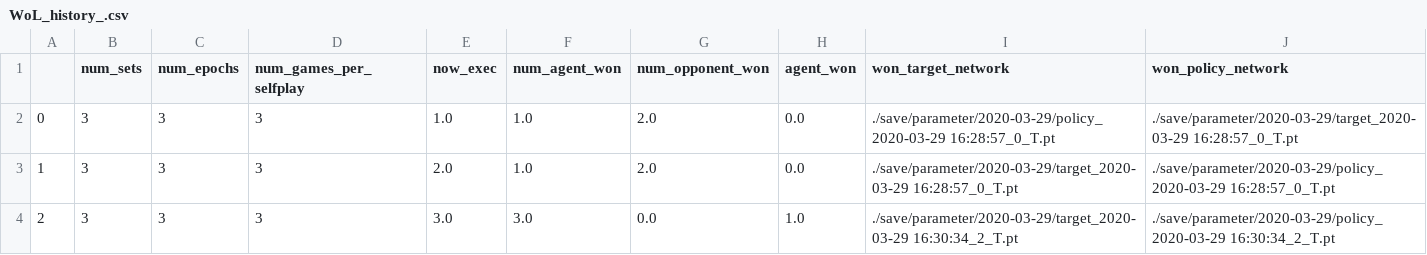
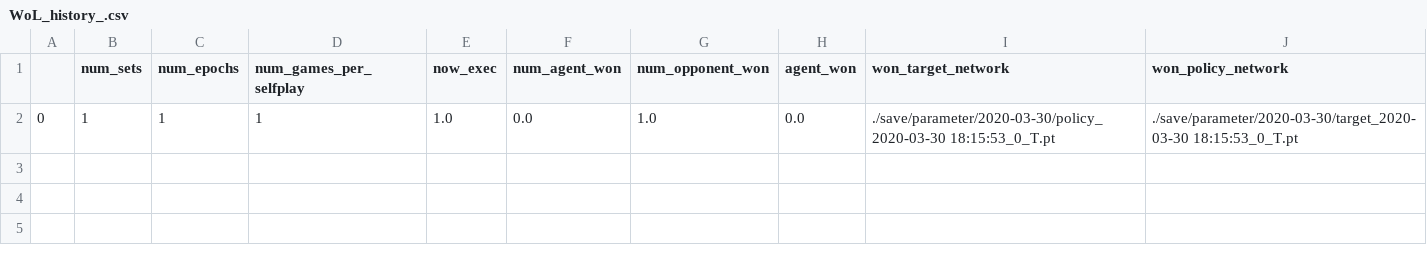
Before and after one commit to TakYusaku/jintoriGameWebApp, a CSV file: jinGame/save/history/eval/WoL_history_.csv, drawn as a sheet.

```diff
--- a/jinGame/save/history/eval/WoL_history_.csv
+++ b/jinGame/save/history/eval/WoL_history_.csv
@@ -1,4 +1,2 @@
 ,num_sets,num_epochs,num_games_per_selfplay,now_exec,num_agent_won,num_opponent_won,agent_won,won_target_network,won_policy_network
-0,3,3,3,1.0,1.0,2.0,0.0,./save/parameter/2020-03-29/policy_2020-03-29 16:28:57_0_T.pt,./save/parameter/2020-03-29/target_2020-03-29 16:28:57_0_T.pt
-1,3,3,3,2.0,1.0,2.0,0.0,./save/parameter/2020-03-29/target_2020-03-29 16:28:57_0_T.pt,./save/parameter/2020-03-29/policy_2020-03-29 16:28:57_0_T.pt
-2,3,3,3,3.0,3.0,0.0,1.0,./save/parameter/2020-03-29/target_2020-03-29 16:30:34_2_T.pt,./save/parameter/2020-03-29/policy_2020-03-29 16:30:34_2_T.pt
+0,1,1,1,1.0,0.0,1.0,0.0,./save/parameter/2020-03-30/policy_2020-03-30 18:15:53_0_T.pt,./save/parameter/2020-03-30/target_2020-03-30 18:15:53_0_T.pt
```
Also changed, not shown: jinGame/save/history/eval/eval_history_0_.csv, jinGame/save/history/learn/learn_history_1_.csv, 42 other files.
